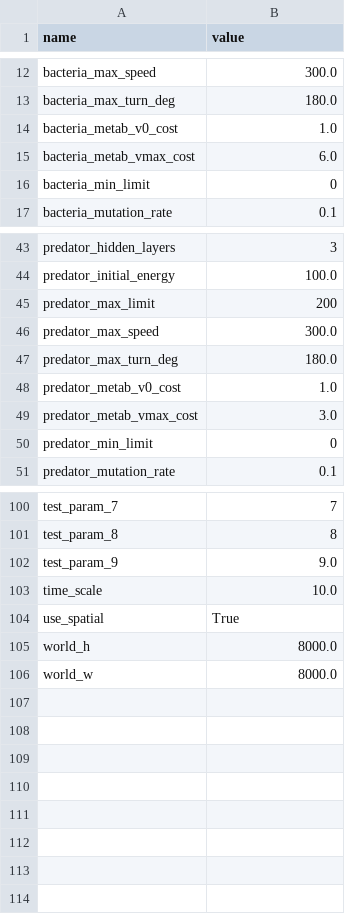
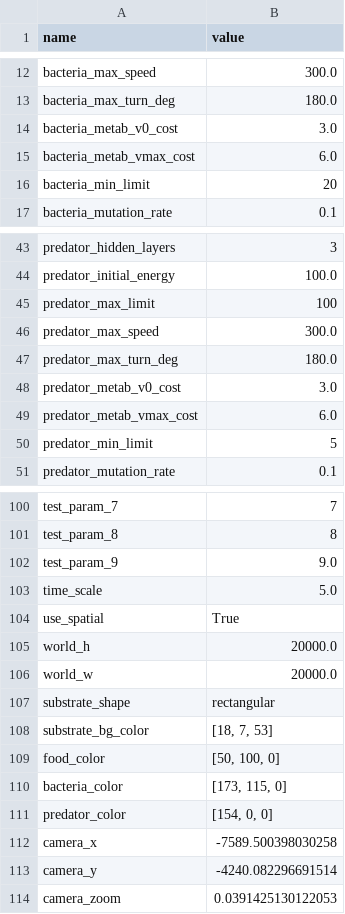
Before and after one commit to alexsandromfas/agentbiosim, a CSV file: sim/ui_params.csv, drawn as a sheet; only a part is shown, gaps mark what is left out; the diff covers the shown part only.

```diff
--- a/sim/ui_params.csv
+++ b/sim/ui_params.csv
@@ -13,5 +13,5 @@ bacteria_max_speed,300.0
 bacteria_max_turn_deg,180.0
-bacteria_metab_v0_cost,1.0
+bacteria_metab_v0_cost,3.0
 bacteria_metab_vmax_cost,6.0
-bacteria_min_limit,0
+bacteria_min_limit,20
 bacteria_mutation_rate,0.1
@@ -44,8 +44,8 @@ predator_hidden_layers,3
 predator_initial_energy,100.0
-predator_max_limit,200
+predator_max_limit,100
 predator_max_speed,300.0
 predator_max_turn_deg,180.0
-predator_metab_v0_cost,1.0
-predator_metab_vmax_cost,3.0
-predator_min_limit,0
+predator_metab_v0_cost,3.0
+predator_metab_vmax_cost,6.0
+predator_min_limit,5
 predator_mutation_rate,0.1
@@ -102,5 +102,13 @@ test_param_8,8
 test_param_9,9.0
-time_scale,10.0
+time_scale,5.0
 use_spatial,True
-world_h,8000.0
-world_w,8000.0
+world_h,20000.0
+world_w,20000.0
+substrate_shape,rectangular
+substrate_bg_color,"[18, 7, 53]"
+food_color,"[50, 100, 0]"
+bacteria_color,"[173, 115, 0]"
+predator_color,"[154, 0, 0]"
+camera_x,-7589.500398030258
+camera_y,-4240.082296691514
+camera_zoom,0.0391425130122053
```
Also changed, not shown: 5 edited cells elsewhere in this file, 5 other files.
